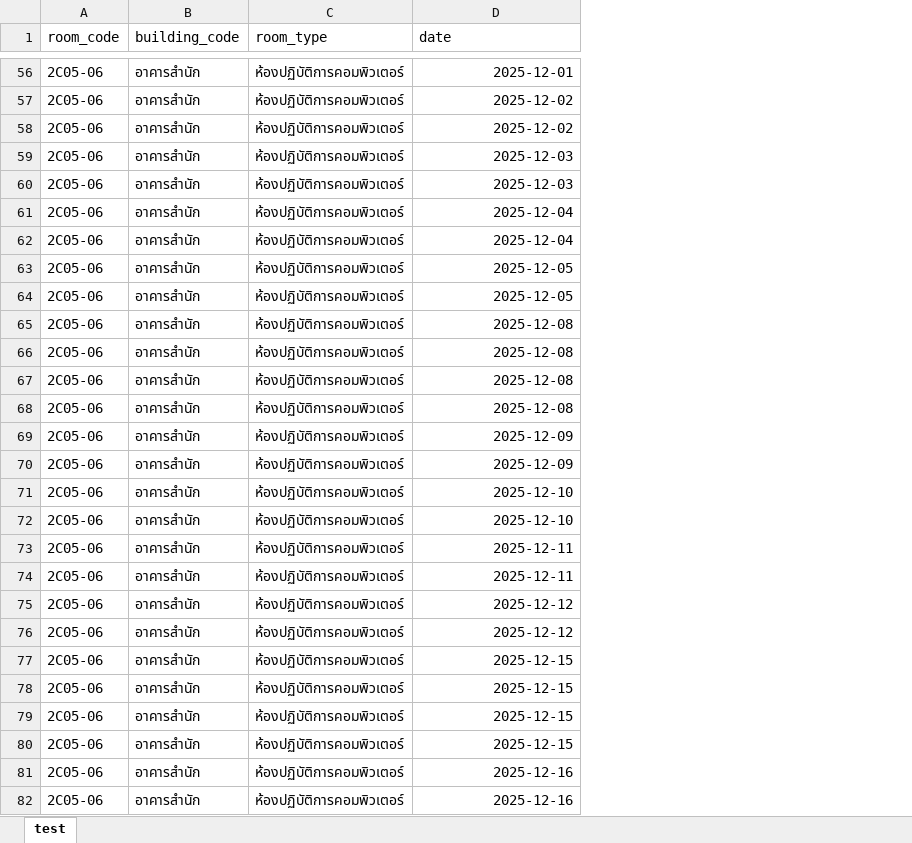
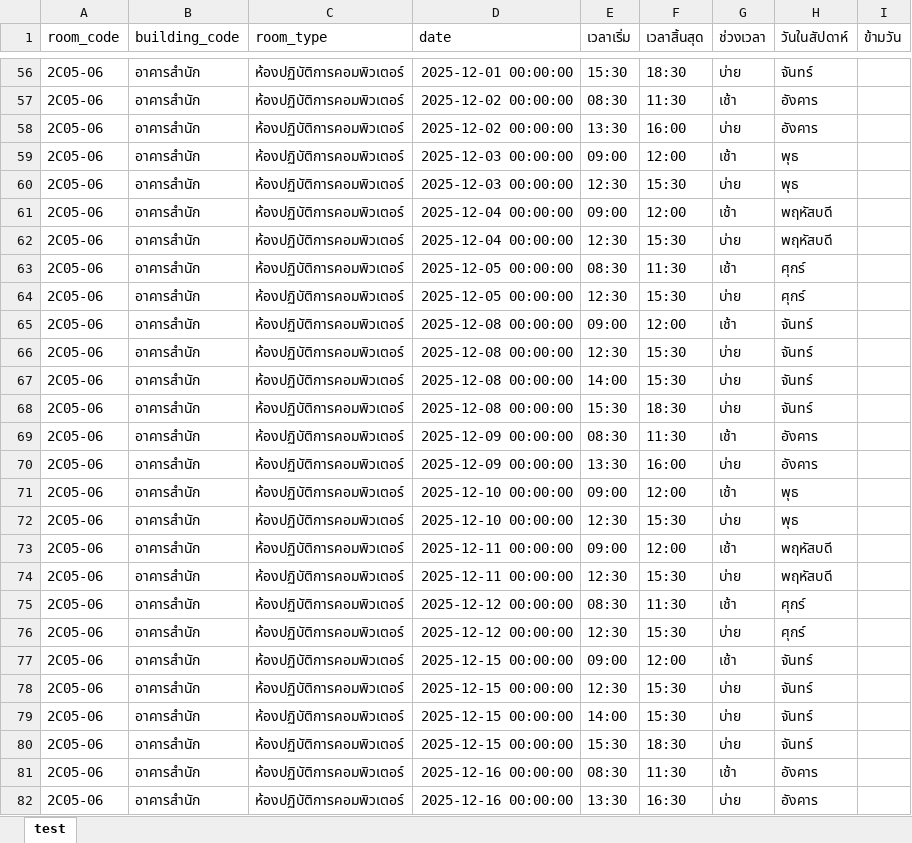
Before and after one commit to thanakornwork12-netizen/Booking-room, an Excel workbook: ml/saved/data_split/booking_data_test.xlsx, sheet test, drawn as a sheet; only a part is shown, gaps mark what is left out; values as stored, in another font and other column widths than the file's, no borders; the diff covers the shown part only; the diff names each change by its address in the sheet, - before the commit and + after, or states it on an @@ line.

```diff
--- a/ml/saved/data_split/booking_data_test.xlsx (sheet test)
+++ b/ml/saved/data_split/booking_data_test.xlsx (sheet test)
+column E (เวลาเริ่ม), rows 56-82: 15:30 | 08:30 | 13:30 | 09:00 | 12:30 | 09:00 | 12:30 | 08:30 | 12:30 | 09:00 | 12:30 | 14:00 | 15:30 | 08:30 | 13:30 | 09:00 | 12:30 | 09:00 | 12:30 | 08:30 | 12:30 | 09:00 | 12:30 | 14:00 | 15:30 | 08:30 | 13:30
+column F (เวลาสิ้นสุด), rows 56-82: 18:30 | 11:30 | 16:00 | 12:00 | 15:30 | 12:00 | 15:30 | 11:30 | 15:30 | 12:00 | 15:30 | 15:30 | 18:30 | 11:30 | 16:00 | 12:00 | 15:30 | 12:00 | 15:30 | 11:30 | 15:30 | 12:00 | 15:30 | 15:30 | 18:30 | 11:30 | 16:30
+column G (ช่วงเวลา), rows 56-82: บ่าย | เช้า | บ่าย | เช้า | บ่าย | เช้า | บ่าย | เช้า | บ่าย | เช้า | บ่าย | บ่าย | บ่าย | เช้า | บ่าย | เช้า | บ่าย | เช้า | บ่าย | เช้า | บ่าย | เช้า | บ่าย | บ่าย | บ่าย | เช้า | บ่าย
+column H (วันในสัปดาห์), rows 56-82: จันทร์ | อังคาร | อังคาร | พุธ | พุธ | พฤหัสบดี | พฤหัสบดี | ศุกร์ | ศุกร์ | จันทร์ | จันทร์ | จันทร์ | จันทร์ | อังคาร | อังคาร | พุธ | พุธ | พฤหัสบดี | พฤหัสบดี | ศุกร์ | ศุกร์ | จันทร์ | จันทร์ | จันทร์ | จันทร์ | อังคาร | อังคาร
+column I (ข้ามวัน), empty
-D56 (date): 2025-12-01
+D56 (date): 2025-12-01 00:00:00
-D57:D58 (date): 2025-12-02
+D57:D58 (date): 2025-12-02 00:00:00
-D59:D60 (date): 2025-12-03
+D59:D60 (date): 2025-12-03 00:00:00
-D61:D62 (date): 2025-12-04
+D61:D62 (date): 2025-12-04 00:00:00
-D63:D64 (date): 2025-12-05
+D63:D64 (date): 2025-12-05 00:00:00
-D65:D68 (date): 2025-12-08
+D65:D68 (date): 2025-12-08 00:00:00
-D69:D70 (date): 2025-12-09
+D69:D70 (date): 2025-12-09 00:00:00
-D71:D72 (date): 2025-12-10
+D71:D72 (date): 2025-12-10 00:00:00
-D73:D74 (date): 2025-12-11
+D73:D74 (date): 2025-12-11 00:00:00
-D75:D76 (date): 2025-12-12
+D75:D76 (date): 2025-12-12 00:00:00
-D77:D80 (date): 2025-12-15
+D77:D80 (date): 2025-12-15 00:00:00
-D81:D82 (date): 2025-12-16
+D81:D82 (date): 2025-12-16 00:00:00
```
Also changed, not shown: 1422 edited cells elsewhere in this sheet, ml/saved/data_split/booking_data_original.xlsx, ml/saved/data_split/booking_data_train.xlsx, 1 other file.
